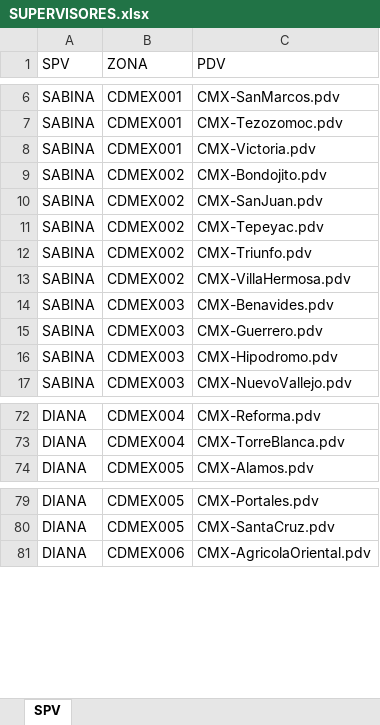
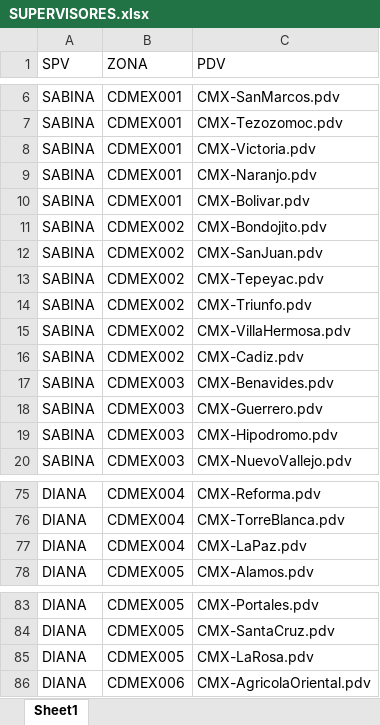
Before and after one commit to SebastianGR-FC/automated-reporting-portal, an Excel workbook: SUPERVISORES.xlsx, sheet Sheet1, drawn as a sheet; only a part is shown, gaps mark what is left out; values as stored, in another font and other column widths than the file's, no cell formats; conditional formats not drawn; the diff names each change by its address in the sheet, - before the commit and + after, or states it on an @@ line.

Commit message:
Add files via upload

```diff
--- a/SUPERVISORES.xlsx (sheet Sheet1)
+++ b/SUPERVISORES.xlsx (sheet Sheet1)
-sheet tab: SPV
+sheet tab: Sheet1
+row 9: SABINA | CDMEX001 | CMX-Naranjo.pdv
+row 10: SABINA | CDMEX001 | CMX-Bolivar.pdv
+row 16: SABINA | CDMEX002 | CMX-Cadiz.pdv
+row 77: DIANA | CDMEX004 | CMX-LaPaz.pdv
+row 85: DIANA | CDMEX005 | CMX-LaRosa.pdv
```
Also changed, not shown: cell formats.
